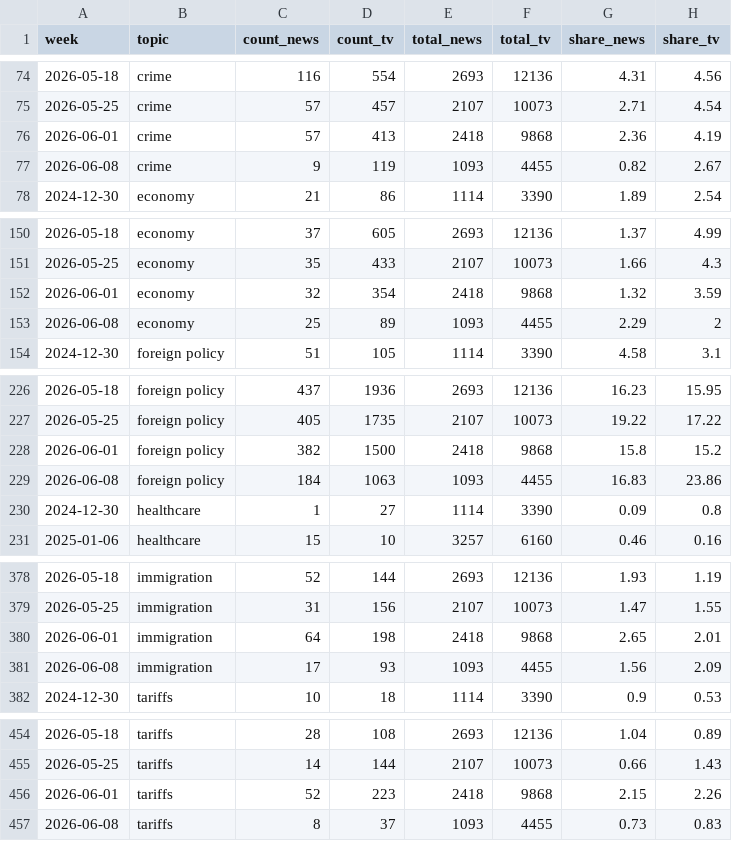
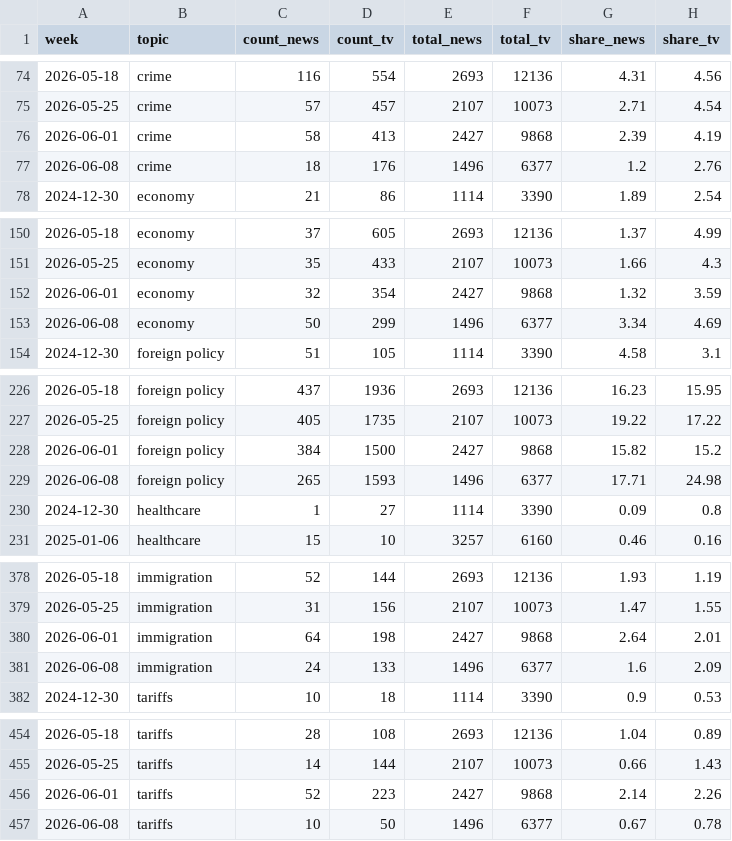
Before and after one commit to kevin-deluca-polisci/coverage-tracker, a CSV file: data/topics_weekly.csv, drawn as a sheet; only a part is shown, gaps mark what is left out; the diff covers the shown part only.

```diff
--- a/data/topics_weekly.csv
+++ b/data/topics_weekly.csv
@@ -75,4 +75,4 @@
 2026-05-25,"crime",57,457,2107,10073,2.71,4.54
-2026-06-01,"crime",57,413,2418,9868,2.36,4.19
-2026-06-08,"crime",9,119,1093,4455,0.82,2.67
+2026-06-01,"crime",58,413,2427,9868,2.39,4.19
+2026-06-08,"crime",18,176,1496,6377,1.2,2.76
 2024-12-30,"economy",21,86,1114,3390,1.89,2.54
@@ -151,4 +151,4 @@
 2026-05-25,"economy",35,433,2107,10073,1.66,4.3
-2026-06-01,"economy",32,354,2418,9868,1.32,3.59
-2026-06-08,"economy",25,89,1093,4455,2.29,2
+2026-06-01,"economy",32,354,2427,9868,1.32,3.59
+2026-06-08,"economy",50,299,1496,6377,3.34,4.69
 2024-12-30,"foreign policy",51,105,1114,3390,4.58,3.1
@@ -227,4 +227,4 @@
 2026-05-25,"foreign policy",405,1735,2107,10073,19.22,17.22
-2026-06-01,"foreign policy",382,1500,2418,9868,15.8,15.2
-2026-06-08,"foreign policy",184,1063,1093,4455,16.83,23.86
+2026-06-01,"foreign policy",384,1500,2427,9868,15.82,15.2
+2026-06-08,"foreign policy",265,1593,1496,6377,17.71,24.98
 2024-12-30,"healthcare",1,27,1114,3390,0.09,0.8
@@ -379,4 +379,4 @@
 2026-05-25,"immigration",31,156,2107,10073,1.47,1.55
-2026-06-01,"immigration",64,198,2418,9868,2.65,2.01
-2026-06-08,"immigration",17,93,1093,4455,1.56,2.09
+2026-06-01,"immigration",64,198,2427,9868,2.64,2.01
+2026-06-08,"immigration",24,133,1496,6377,1.6,2.09
 2024-12-30,"tariffs",10,18,1114,3390,0.9,0.53
@@ -455,3 +455,3 @@
 2026-05-25,"tariffs",14,144,2107,10073,0.66,1.43
-2026-06-01,"tariffs",52,223,2418,9868,2.15,2.26
-2026-06-08,"tariffs",8,37,1093,4455,0.73,0.83
+2026-06-01,"tariffs",52,223,2427,9868,2.14,2.26
+2026-06-08,"tariffs",10,50,1496,6377,0.67,0.78
```
Also changed, not shown: 6 edited cells elsewhere in this file, data/weekly_news.csv, data/weekly_news_agg.csv, 3 other files.
